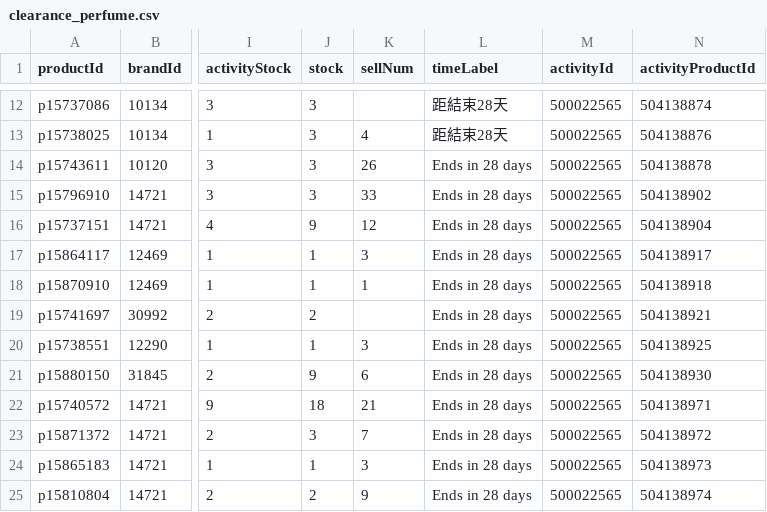
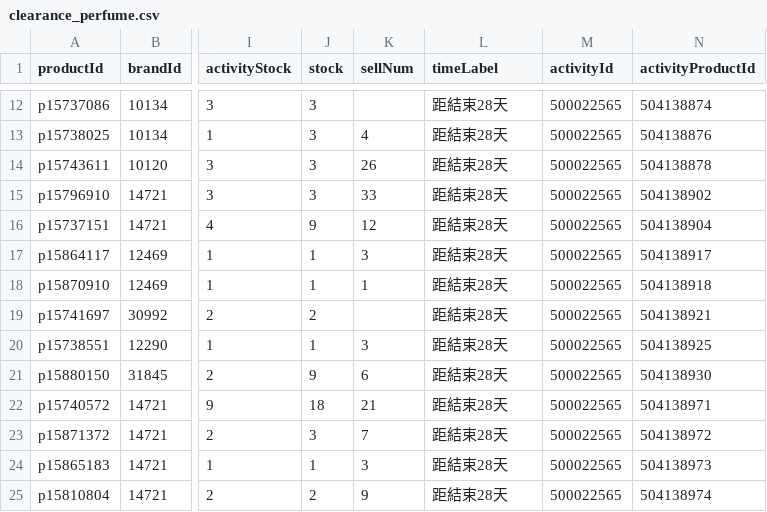
Before and after one commit to sophia-zhang-qwq/cdf-tracker, a CSV file: clearance/clearance_perfume.csv, drawn as a sheet; only a part is shown, gaps mark what is left out; the diff names each change by its address in the sheet, - before the commit and + after, or states it on an @@ line.

```diff
--- a/clearance/clearance_perfume.csv
+++ b/clearance/clearance_perfume.csv
-L14:L25 (timeLabel): Ends in 28 days
+L14:L25 (timeLabel): 距結束28天
```
Also changed, not shown: clearance/today_perfume.csv, 1 other file.
